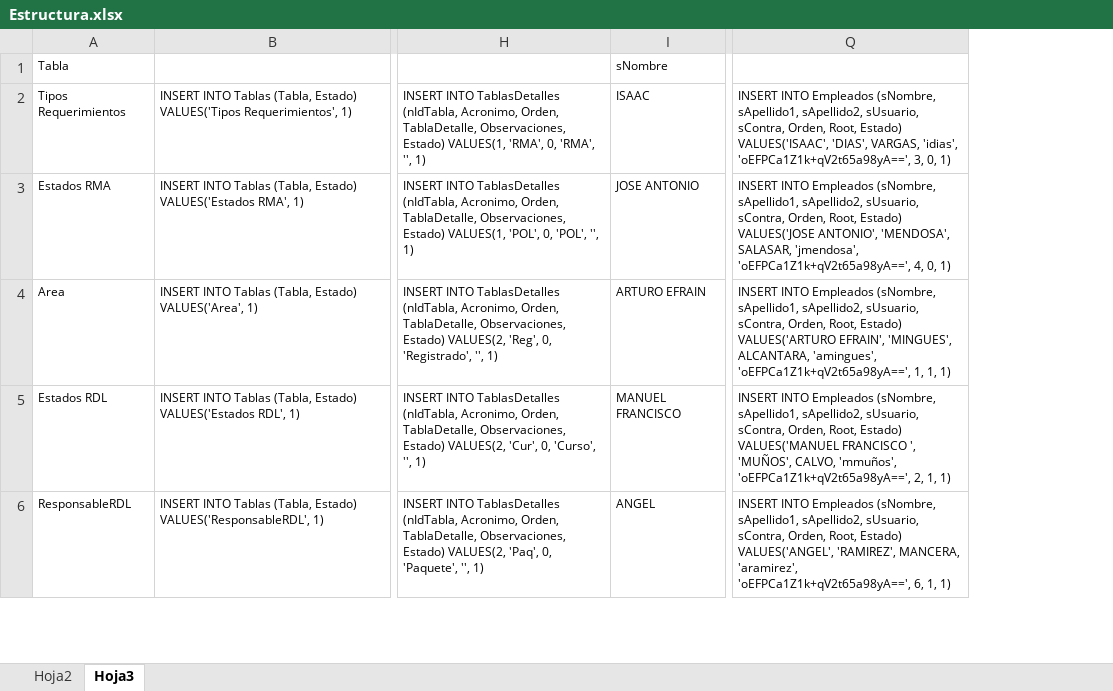
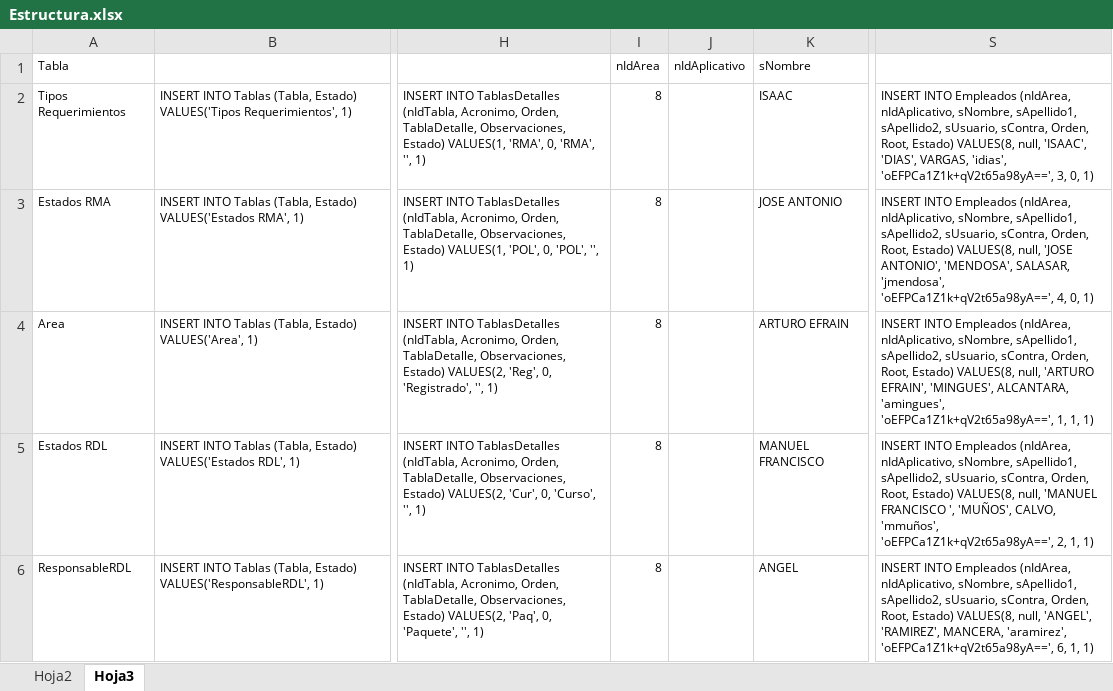
Before and after one commit to angellacio/DesarrolloARM, an Excel workbook: MonitorRMA/BaseDatos/Estructura.xlsx, sheet Hoja3, drawn as a sheet; only a part is shown, gaps mark what is left out; values as stored, in another font and other column widths than the file's, no borders; removed rows and columns are numbered as before the commit, all else as after; the diff covers the shown part only; the diff names each change by its address in the sheet, - before the commit and + after, or states it on an @@ line.

```diff
--- a/MonitorRMA/BaseDatos/Estructura.xlsx (sheet Hoja3)
+++ b/MonitorRMA/BaseDatos/Estructura.xlsx (sheet Hoja3)
+column I (nIdArea), rows 2-6: all 8
+column J (nIdAplicativo), empty
-column Q, rows 2-6: INSERT INTO Empleados (sNombre, sApellido1, sApellido2, sUsuario, sContra, Orden, Root, Estado) VALUES('ISAAC', 'DIAS', VARGAS, 'idias', 'oEFPCa1Z1k+qV2t65a98yA==', 3, 0, 1) | INSERT INTO Empleados (sNombre, sApellido1, sApellido2, sUsuario, sContra, Orden, Root, Estado) VALUES('JOSE ANTONIO', 'MENDOSA', SALASAR, 'jmendosa', 'oEFPCa1Z1k+qV2t65a98yA==', 4, 0, 1) | INSERT INTO Empleados (sNombre, sApellido1, sApellido2, sUsuario, sContra, Orden, Root, Estado) VALUES('ARTURO EFRAIN', 'MINGUES', ALCANTARA, 'amingues', 'oEFPCa1Z1k+qV2t65a98yA==', 1, 1, 1) | INSERT INTO Empleados (sNombre, sApellido1, sApellido2, sUsuario, sContra, Orden, Root, Estado) VALUES('MANUEL FRANCISCO ', 'MUÑOS', CALVO, 'mmuños', 'oEFPCa1Z1k+qV2t65a98yA==', 2, 1, 1) | INSERT INTO Empleados (sNombre, sApellido1, sApellido2, sUsuario, sContra, Orden, Root, Estado) VALUES('ANGEL', 'RAMIREZ', MANCERA, 'aramirez', 'oEFPCa1Z1k+qV2t65a98yA==', 6, 1, 1)
+column S, rows 2-6: INSERT INTO Empleados (nIdArea, nIdAplicativo, sNombre, sApellido1, sApellido2, sUsuario, sContra, Orden, Root, Estado) VALUES(8, null, 'ISAAC', 'DIAS', VARGAS, 'idias', 'oEFPCa1Z1k+qV2t65a98yA==', 3, 0, 1) | INSERT INTO Empleados (nIdArea, nIdAplicativo, sNombre, sApellido1, sApellido2, sUsuario, sContra, Orden, Root, Estado) VALUES(8, null, 'JOSE ANTONIO', 'MENDOSA', SALASAR, 'jmendosa', 'oEFPCa1Z1k+qV2t65a98yA==', 4, 0, 1) | INSERT INTO Empleados (nIdArea, nIdAplicativo, sNombre, sApellido1, sApellido2, sUsuario, sContra, Orden, Root, Estado) VALUES(8, null, 'ARTURO EFRAIN', 'MINGUES', ALCANTARA, 'amingues', 'oEFPCa1Z1k+qV2t65a98yA==', 1, 1, 1) | INSERT INTO Empleados (nIdArea, nIdAplicativo, sNombre, sApellido1, sApellido2, sUsuario, sContra, Orden, Root, Estado) VALUES(8, null, 'MANUEL FRANCISCO ', 'MUÑOS', CALVO, 'mmuños', 'oEFPCa1Z1k+qV2t65a98yA==', 2, 1, 1) | INSERT INTO Empleados (nIdArea, nIdAplicativo, sNombre, sApellido1, sApellido2, sUsuario, sContra, Orden, Root, Estado) VALUES(8, null, 'ANGEL', 'RAMIREZ', MANCERA, 'aramirez', 'oEFPCa1Z1k+qV2t65a98yA==', 6, 1, 1)
```
Also changed, not shown: 10 added rows elsewhere in this sheet, sheet Hoja2, formulas that keep their value, 32 other files.
